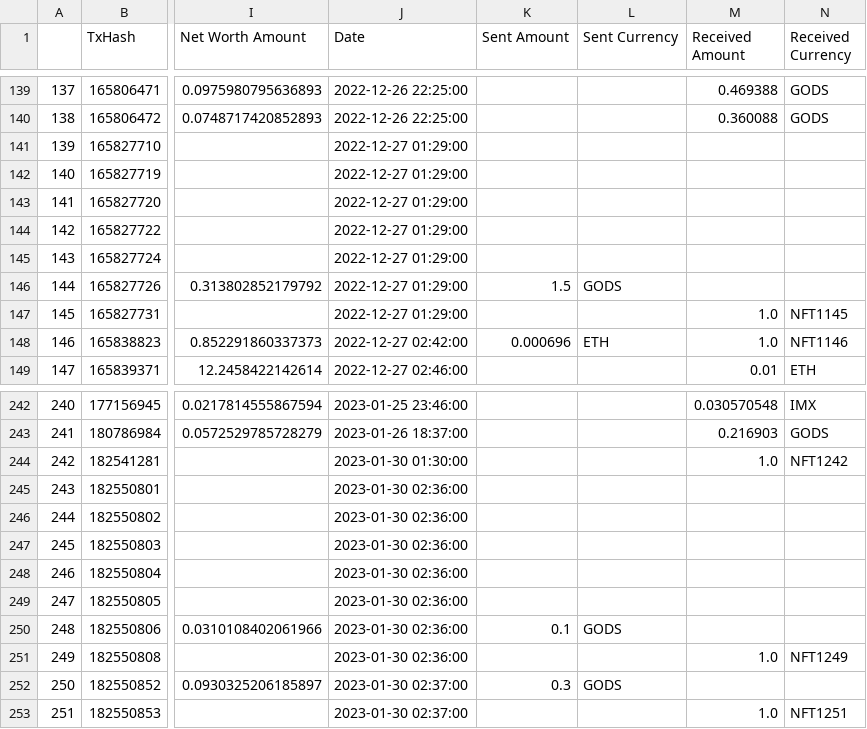
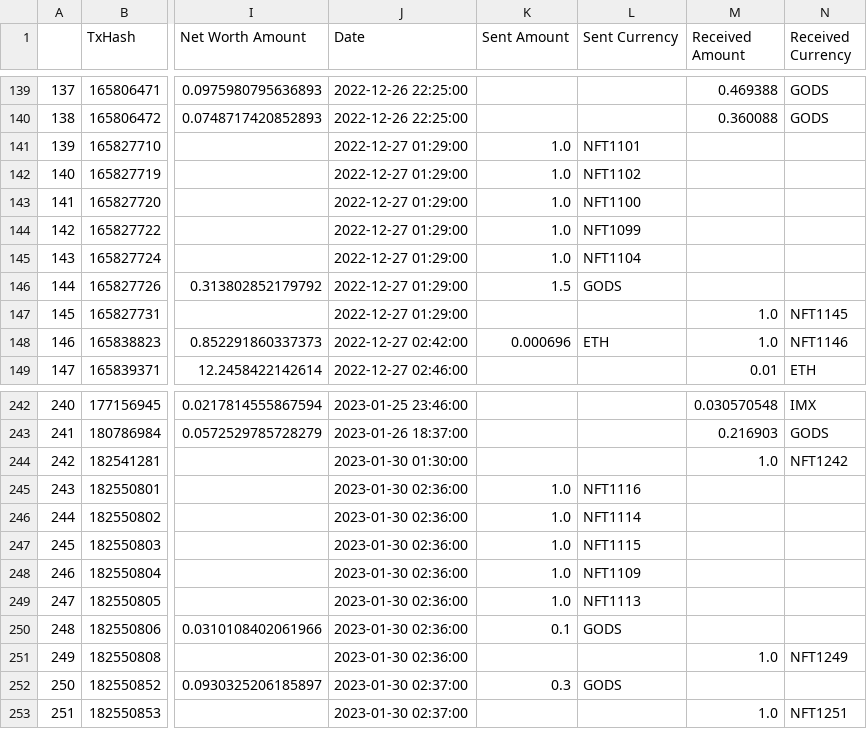
Before and after one commit to ChrisDarley/pandas_chaining, a CSV file: immutable.csv, drawn as a sheet; only a part is shown, gaps mark what is left out; the diff names each change by its address in the sheet, - before the commit and + after, or states it on an @@ line.

```diff
--- a/immutable.csv
+++ b/immutable.csv
-K141:K145 (Sent Amount): (empty)
+K141:K145 (Sent Amount): 1.0
-L141 (Sent Currency): (empty)
+L141 (Sent Currency): NFT1101
-L142 (Sent Currency): (empty)
+L142 (Sent Currency): NFT1102
-L143 (Sent Currency): (empty)
+L143 (Sent Currency): NFT1100
-L144 (Sent Currency): (empty)
+L144 (Sent Currency): NFT1099
-L145 (Sent Currency): (empty)
+L145 (Sent Currency): NFT1104
-K245:K249 (Sent Amount): (empty)
+K245:K249 (Sent Amount): 1.0
-L245 (Sent Currency): (empty)
+L245 (Sent Currency): NFT1116
-L246 (Sent Currency): (empty)
+L246 (Sent Currency): NFT1114
-L247 (Sent Currency): (empty)
+L247 (Sent Currency): NFT1115
-L248 (Sent Currency): (empty)
+L248 (Sent Currency): NFT1109
-L249 (Sent Currency): (empty)
+L249 (Sent Currency): NFT1113
```
Also changed, not shown: 1 other file.
